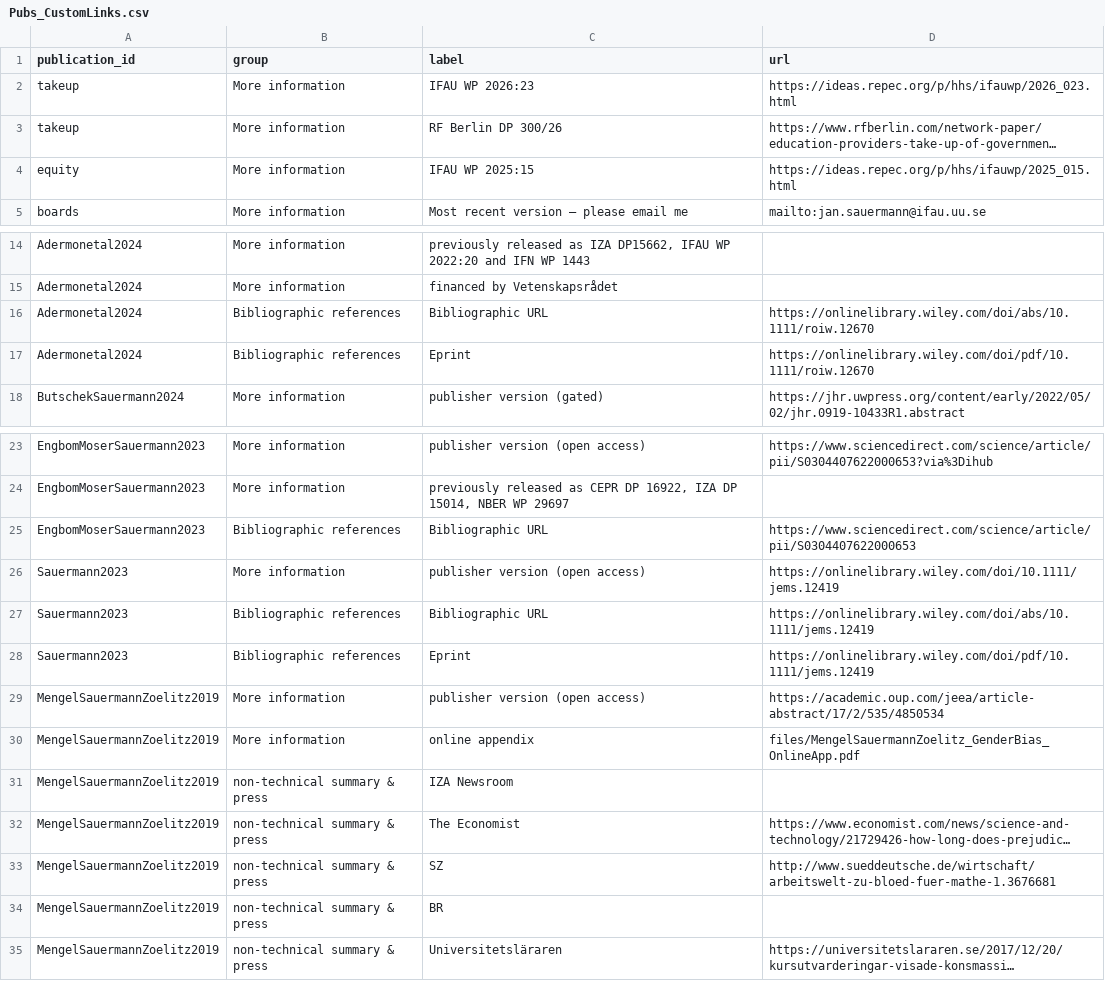
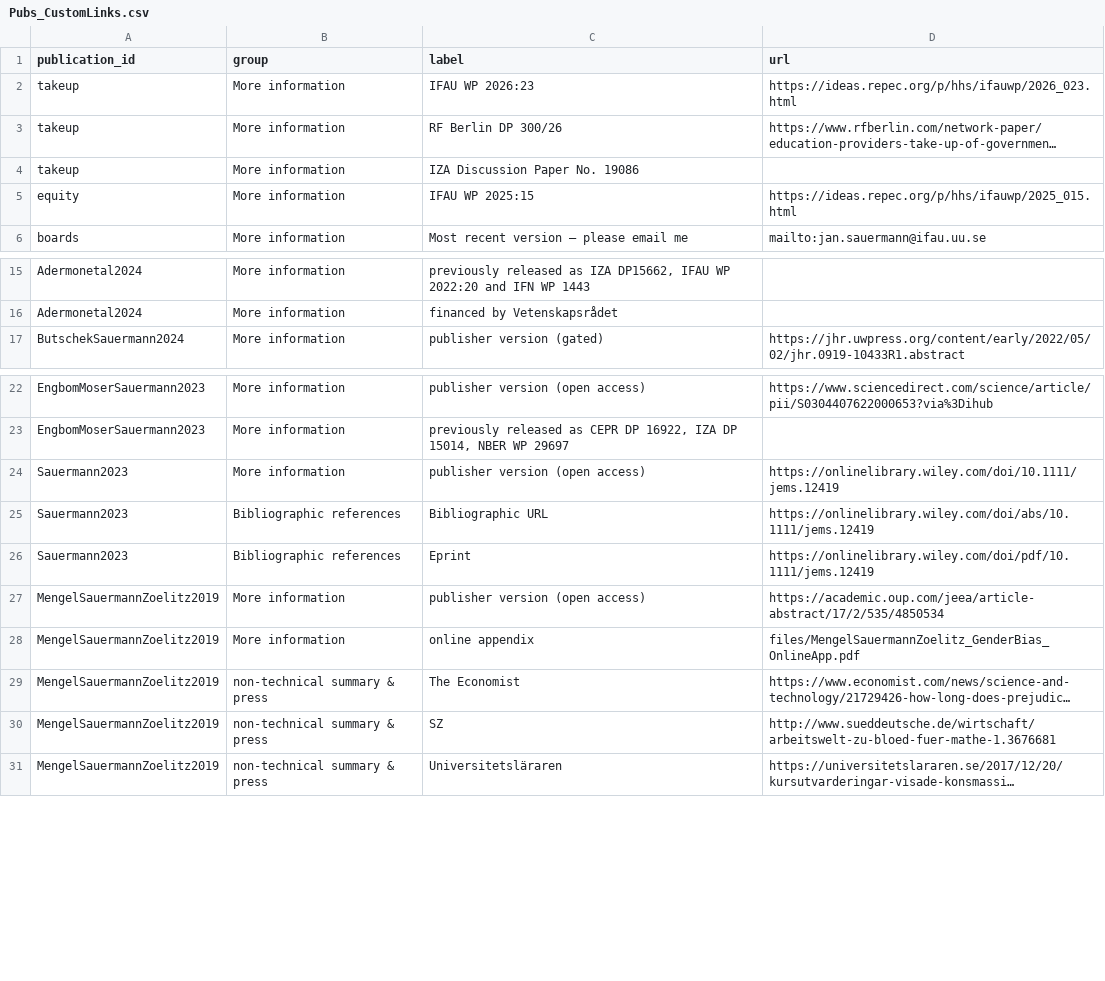
Before and after one commit to jansauermann/jansauermann.github.io, a CSV file: data/Pubs_CustomLinks.csv, drawn as a sheet; only a part is shown, gaps mark what is left out; long unchanged cells end in …; removed rows and columns are numbered as before the commit, all else as after; the diff names each change by its address in the sheet, - before the commit and + after, or states it on an @@ line.

Commit message:
Update public publication tables from Google Sheets

```diff
--- a/data/Pubs_CustomLinks.csv
+++ b/data/Pubs_CustomLinks.csv
+row 4: takeup | More information | IZA Discussion Paper No. 19086
-row 16: Adermonetal2024 | Bibliographic references | Bibliographic URL | https://onlinelibrary.wiley.com/doi/abs/10.1111/roiw.12670
-row 17: Adermonetal2024 | Bibliographic references | Eprint | https://onlinelibrary.wiley.com/doi/pdf/10.1111/roiw.12670
-row 25: EngbomMoserSauermann2023 | Bibliographic references | Bibliographic URL | https://www.sciencedirect.com/science/article/pii/S0304407622000653
-row 31: MengelSauermannZoelitz2019 | non-technical summary & press | IZA Newsroom
-row 34: MengelSauermannZoelitz2019 | non-technical summary & press | BR
```
Also changed, not shown: 1 other file.
